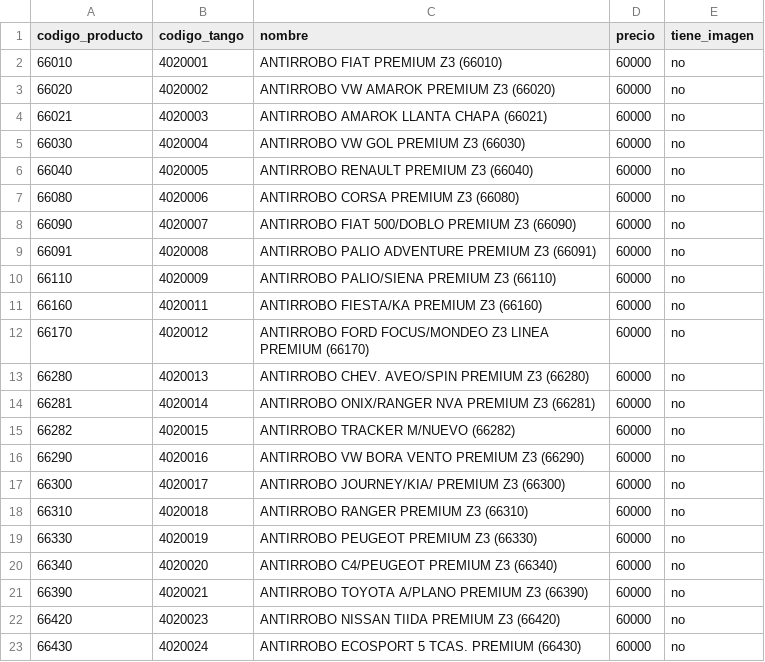
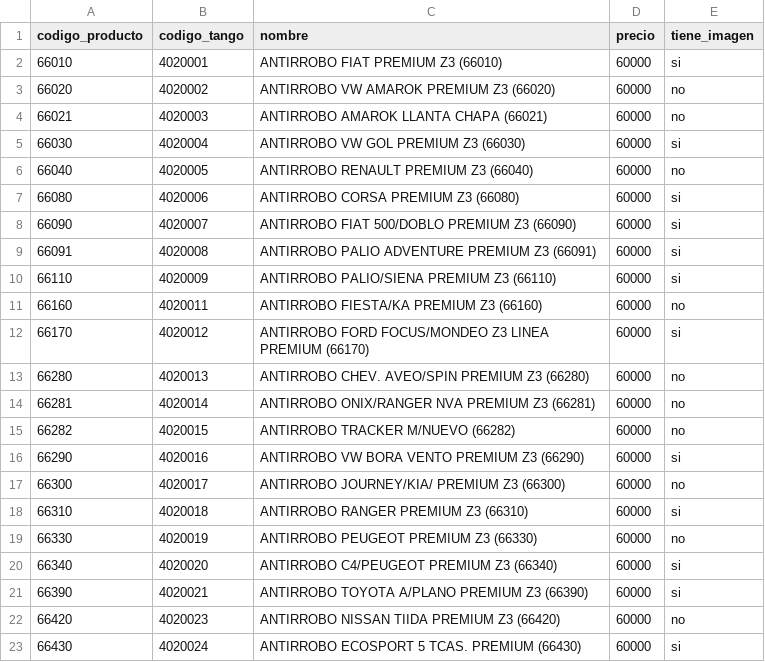
Before and after one commit to AugustinCrochat/neumaticos-trivium, a CSV file: scratch/tuercas_antirrobo.csv, drawn as a sheet.

Commit message:
chore: actualizar checklist de fotos — 12/22 tuercas antirrobo ya subidas

```diff
--- a/scratch/tuercas_antirrobo.csv
+++ b/scratch/tuercas_antirrobo.csv
@@ -1,13 +1,13 @@
 codigo_producto,codigo_tango,nombre,precio,tiene_imagen
-66010,4020001,"ANTIRROBO FIAT PREMIUM Z3 (66010)",60000,no
+66010,4020001,"ANTIRROBO FIAT PREMIUM Z3 (66010)",60000,si
 66020,4020002,"ANTIRROBO VW AMAROK PREMIUM Z3 (66020)",60000,no
 66021,4020003,"ANTIRROBO AMAROK LLANTA CHAPA (66021)",60000,no
-66030,4020004,"ANTIRROBO VW GOL PREMIUM Z3 (66030)",60000,no
+66030,4020004,"ANTIRROBO VW GOL PREMIUM Z3 (66030)",60000,si
 66040,4020005,"ANTIRROBO RENAULT PREMIUM Z3 (66040)",60000,no
-66080,4020006,"ANTIRROBO CORSA PREMIUM Z3 (66080)",60000,no
-66090,4020007,"ANTIRROBO FIAT 500/DOBLO PREMIUM Z3 (66090)",60000,no
-66091,4020008,"ANTIRROBO PALIO ADVENTURE PREMIUM Z3 (66091)",60000,no
-66110,4020009,"ANTIRROBO PALIO/SIENA PREMIUM Z3 (66110)",60000,no
+66080,4020006,"ANTIRROBO CORSA PREMIUM Z3 (66080)",60000,si
+66090,4020007,"ANTIRROBO FIAT 500/DOBLO PREMIUM Z3 (66090)",60000,si
+66091,4020008,"ANTIRROBO PALIO ADVENTURE PREMIUM Z3 (66091)",60000,si
+66110,4020009,"ANTIRROBO PALIO/SIENA PREMIUM Z3 (66110)",60000,si
 66160,4020011,"ANTIRROBO FIESTA/KA PREMIUM Z3 (66160)",60000,no
-66170,4020012,"ANTIRROBO FORD FOCUS/MONDEO Z3 LINEA PREMIUM (66170)",60000,no
+66170,4020012,"ANTIRROBO FORD FOCUS/MONDEO Z3 LINEA PREMIUM (66170)",60000,si
 66280,4020013,"ANTIRROBO CHEV. AVEO/SPIN PREMIUM Z3 (66280)",60000,no
@@ -15,9 +15,9 @@ codigo_producto,codigo_tango,nombre,precio,tiene_imagen
 66282,4020015,"ANTIRROBO TRACKER M/NUEVO (66282)",60000,no
-66290,4020016,"ANTIRROBO VW BORA VENTO PREMIUM Z3 (66290)",60000,no
+66290,4020016,"ANTIRROBO VW BORA VENTO PREMIUM Z3 (66290)",60000,si
 66300,4020017,"ANTIRROBO JOURNEY/KIA/ PREMIUM Z3 (66300)",60000,no
-66310,4020018,"ANTIRROBO RANGER PREMIUM Z3 (66310)",60000,no
+66310,4020018,"ANTIRROBO RANGER PREMIUM Z3 (66310)",60000,si
 66330,4020019,"ANTIRROBO PEUGEOT PREMIUM Z3 (66330)",60000,no
-66340,4020020,"ANTIRROBO C4/PEUGEOT PREMIUM Z3 (66340)",60000,no
-66390,4020021,"ANTIRROBO TOYOTA A/PLANO PREMIUM Z3 (66390)",60000,no
+66340,4020020,"ANTIRROBO C4/PEUGEOT PREMIUM Z3 (66340)",60000,si
+66390,4020021,"ANTIRROBO TOYOTA A/PLANO PREMIUM Z3 (66390)",60000,si
 66420,4020023,"ANTIRROBO NISSAN TIIDA PREMIUM Z3 (66420)",60000,no
-66430,4020024,"ANTIRROBO ECOSPORT 5 TCAS. PREMIUM (66430)",60000,no
+66430,4020024,"ANTIRROBO ECOSPORT 5 TCAS. PREMIUM (66430)",60000,si
```
